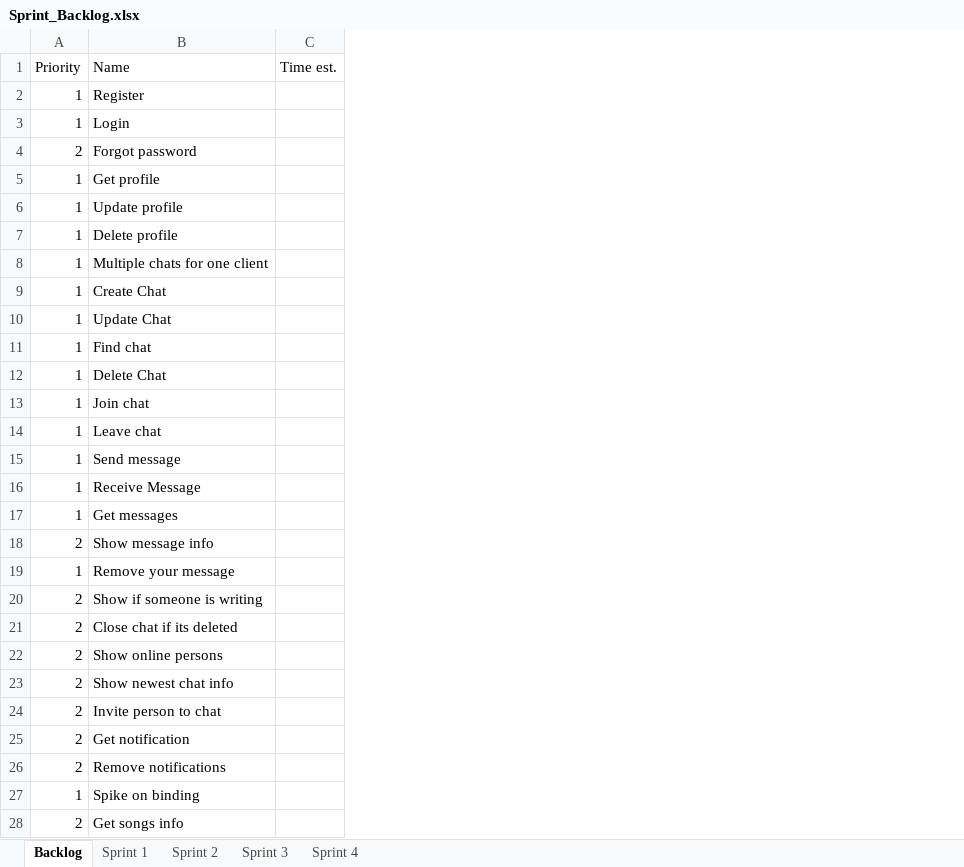
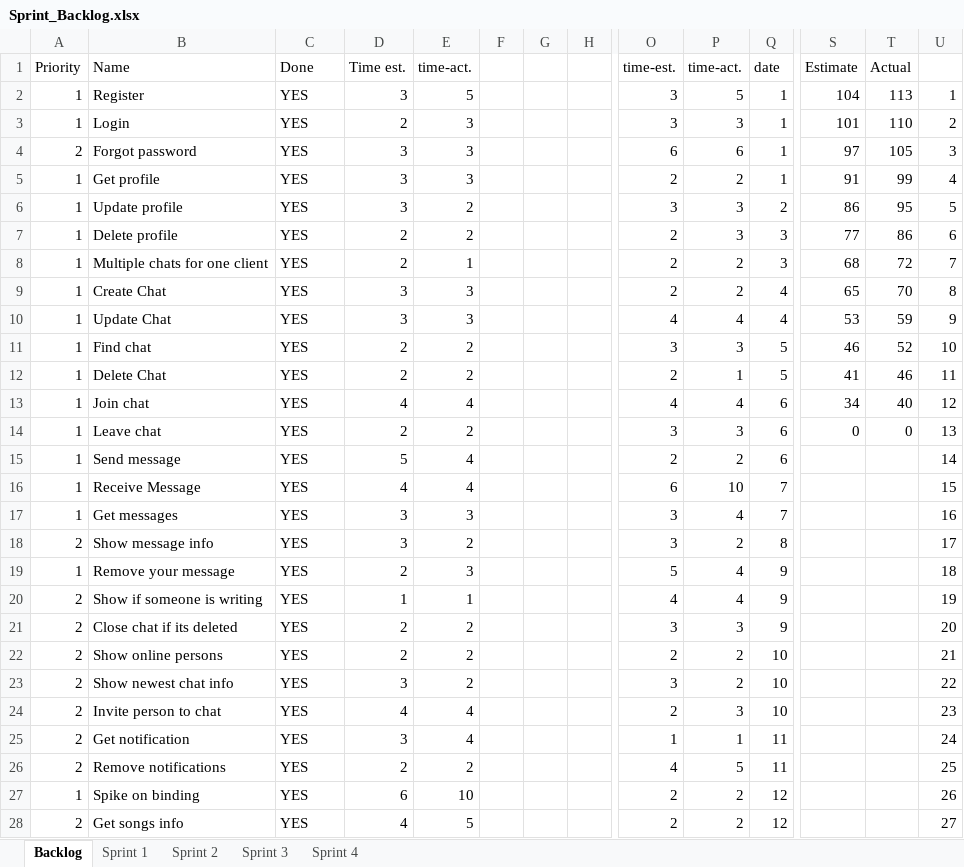
Before and after one commit to bubriks/Turakas, an Excel workbook: project/SystemDev/Sprint_Backlog.xlsx, sheet Backlog, drawn as a sheet; only a part is shown, gaps mark what is left out; values as stored, in another font and other column widths than the file's, no borders; charts and pictures not drawn; the diff covers the shown part only; the diff names each change by its address in the sheet, - before the commit and + after, or states it on an @@ line.

```diff
--- a/project/SystemDev/Sprint_Backlog.xlsx (sheet Backlog)
+++ b/project/SystemDev/Sprint_Backlog.xlsx (sheet Backlog)
+column D (Time est.), rows 2-28: 3 | 2 | 3 | 3 | 3 | 2 | 2 | 3 | 3 | 2 | 2 | 4 | 2 | 5 | 4 | 3 | 3 | 2 | 1 | 2 | 2 | 3 | 4 | 3 | 2 | 6 | 4
+column E (time-act.), rows 2-28: 5 | 3 | 3 | 3 | 2 | 2 | 1 | 3 | 3 | 2 | 2 | 4 | 2 | 4 | 4 | 3 | 2 | 3 | 1 | 2 | 2 | 2 | 4 | 4 | 2 | 10 | 5
+column F, empty
+column G, empty
+column H, empty
+column O (time-est.), rows 2-28: 3 | 3 | 6 | 2 | 3 | 2 | 2 | 2 | 4 | 3 | 2 | 4 | 3 | 2 | 6 | 3 | 3 | 5 | 4 | 3 | 2 | 3 | 2 | 1 | 4 | 2 | 2
+column P (time-act.), rows 2-28: 5 | 3 | 6 | 2 | 3 | 3 | 2 | 2 | 4 | 3 | 1 | 4 | 3 | 2 | 10 | 4 | 2 | 4 | 4 | 3 | 2 | 2 | 3 | 1 | 5 | 2 | 2
+column Q (date), rows 2-28: 1 | 1 | 1 | 1 | 2 | 3 | 3 | 4 | 4 | 5 | 5 | 6 | 6 | 6 | 7 | 7 | 8 | 9 | 9 | 9 | 10 | 10 | 10 | 11 | 11 | 12 | 12
+column S (Estimate), rows 2-14: 104 | 101 | 97 | 91 | 86 | 77 | 68 | 65 | 53 | 46 | 41 | 34 | 0
+column T (Actual), rows 2-14: 113 | 110 | 105 | 99 | 95 | 86 | 72 | 70 | 59 | 52 | 46 | 40 | 0
+column U, rows 2-28: 1 | 2 | 3 | 4 | 5 | 6 | 7 | 8 | 9 | 10 | 11 | 12 | 13 | 14 | 15 | 16 | 17 | 18 | 19 | 20 | 21 | 22 | 23 | 24 | 25 | 26 | 27
-C1: Time est.
+C1: Done
-C2:C28 (Done): (empty)
+C2:C28 (Done): YES
```
Also changed, not shown: 7 added columns and 5 edited cells elsewhere in this sheet, sheet Sprint 2, charts or pictures, 27 other files.
